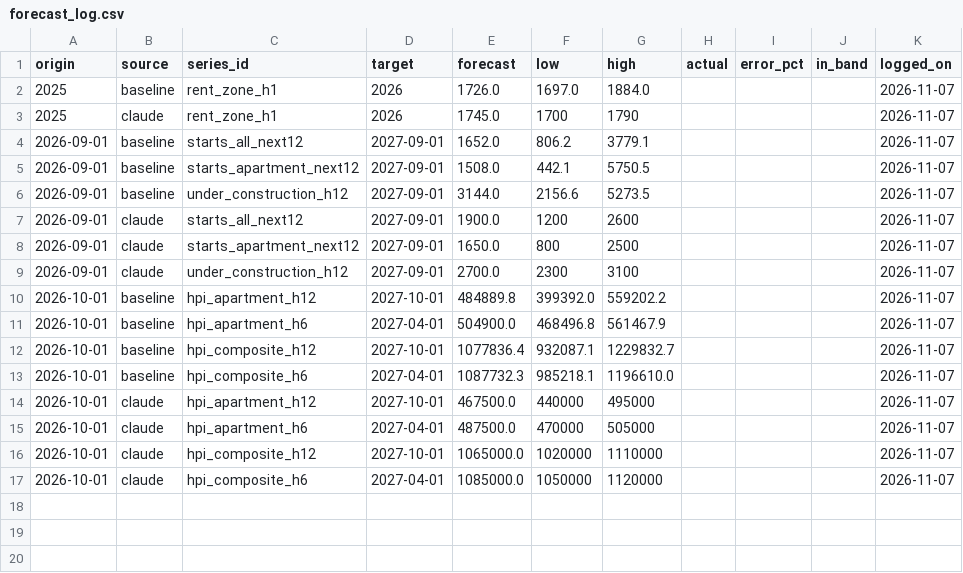
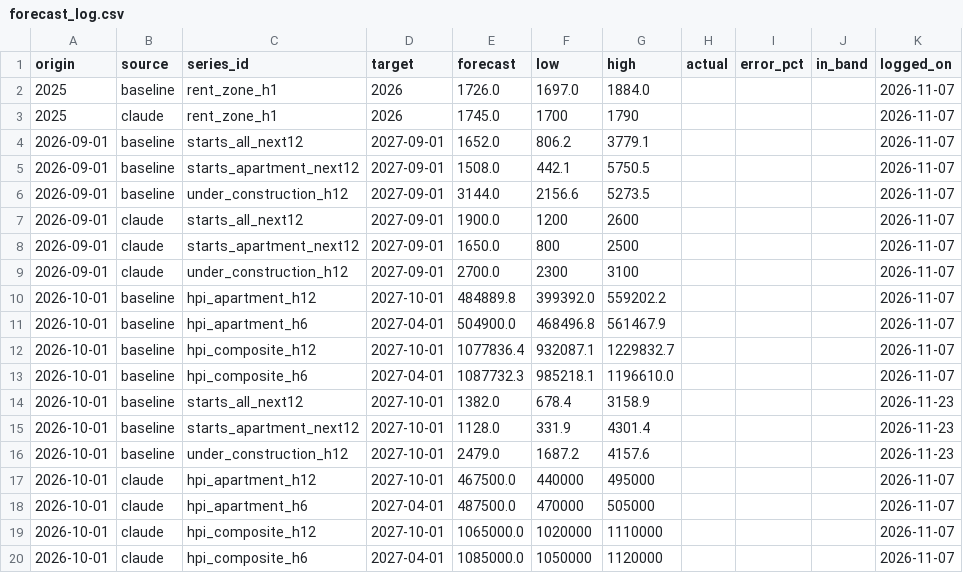
Before and after one commit to shashemi23/vmc-growth-tracker, a CSV file: src/data/forecast_log.csv, drawn as a sheet; the diff names each change by its address in the sheet, - before the commit and + after, or states it on an @@ line.

```diff
--- a/src/data/forecast_log.csv
+++ b/src/data/forecast_log.csv
+row 14: 2026-10-01 | baseline | starts_all_next12 | 2027-10-01 | 1382.0 | 678.4 | 3158.9 |  |  |  | 2026-11-23
+row 15: 2026-10-01 | baseline | starts_apartment_next12 | 2027-10-01 | 1128.0 | 331.9 | 4301.4 |  |  |  | 2026-11-23
+row 16: 2026-10-01 | baseline | under_construction_h12 | 2027-10-01 | 2479.0 | 1687.2 | 4157.6 |  |  |  | 2026-11-23
```
Also changed, not shown: src/data/cmhc_vaughan_monthly.csv, src/data/devapps_registry.csv, 3 other files.
